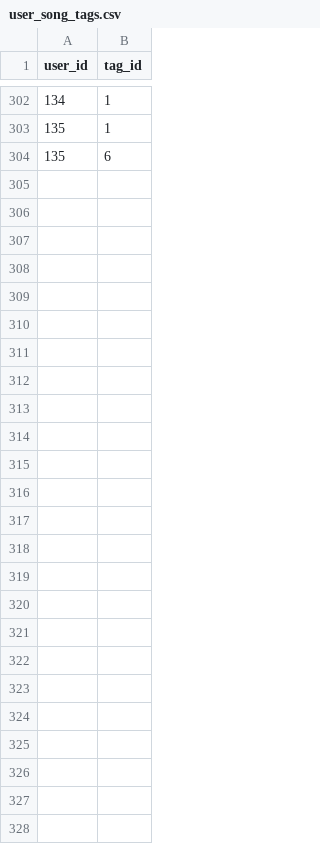
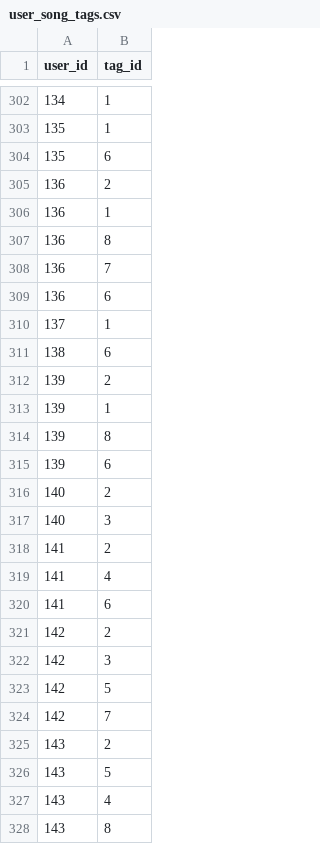
Before and after one commit to Recommendation-Data-Acquisition-Project/A-Dataset-for-Evaluating-Multi-Domain-and-Context-Aware-Recommendation-Algorithms, a CSV file: Data/user_song_tags.csv, drawn as a sheet; only a part is shown, gaps mark what is left out.

```diff
--- a/Data/user_song_tags.csv
+++ b/Data/user_song_tags.csv
@@ -304 +304,25 @@ user_id,tag_id
 135,6
+136,2
+136,1
+136,8
+136,7
+136,6
+137,1
+138,6
+139,2
+139,1
+139,8
+139,6
+140,2
+140,3
+141,2
+141,4
+141,6
+142,2
+142,3
+142,5
+142,7
+143,2
+143,5
+143,4
+143,8
```
Also changed, not shown: Data/interactions.csv, Data/user_movie_tags.csv, 3 other files.
